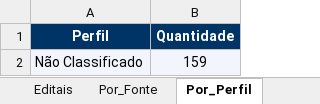
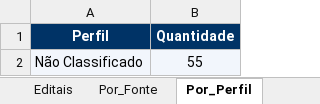
Before and after one commit to ams1974/analise-editais, an Excel workbook: analise_editais_pnud.xlsx, sheet Por_Perfil, drawn as a sheet; values as stored, in another font and other column widths than the file's, no borders; the diff names each change by its address in the sheet, - before the commit and + after, or states it on an @@ line.

```diff
--- a/analise_editais_pnud.xlsx (sheet Por_Perfil)
+++ b/analise_editais_pnud.xlsx (sheet Por_Perfil)
-B2 (Quantidade): 159
+B2 (Quantidade): 55
```
Also changed, not shown: sheet Editais, sheet Por_Orgao, sheet Resumo, sheet Por_Fonte, sheet Por_Area, sheet Por_Tipo, 11 other files.
